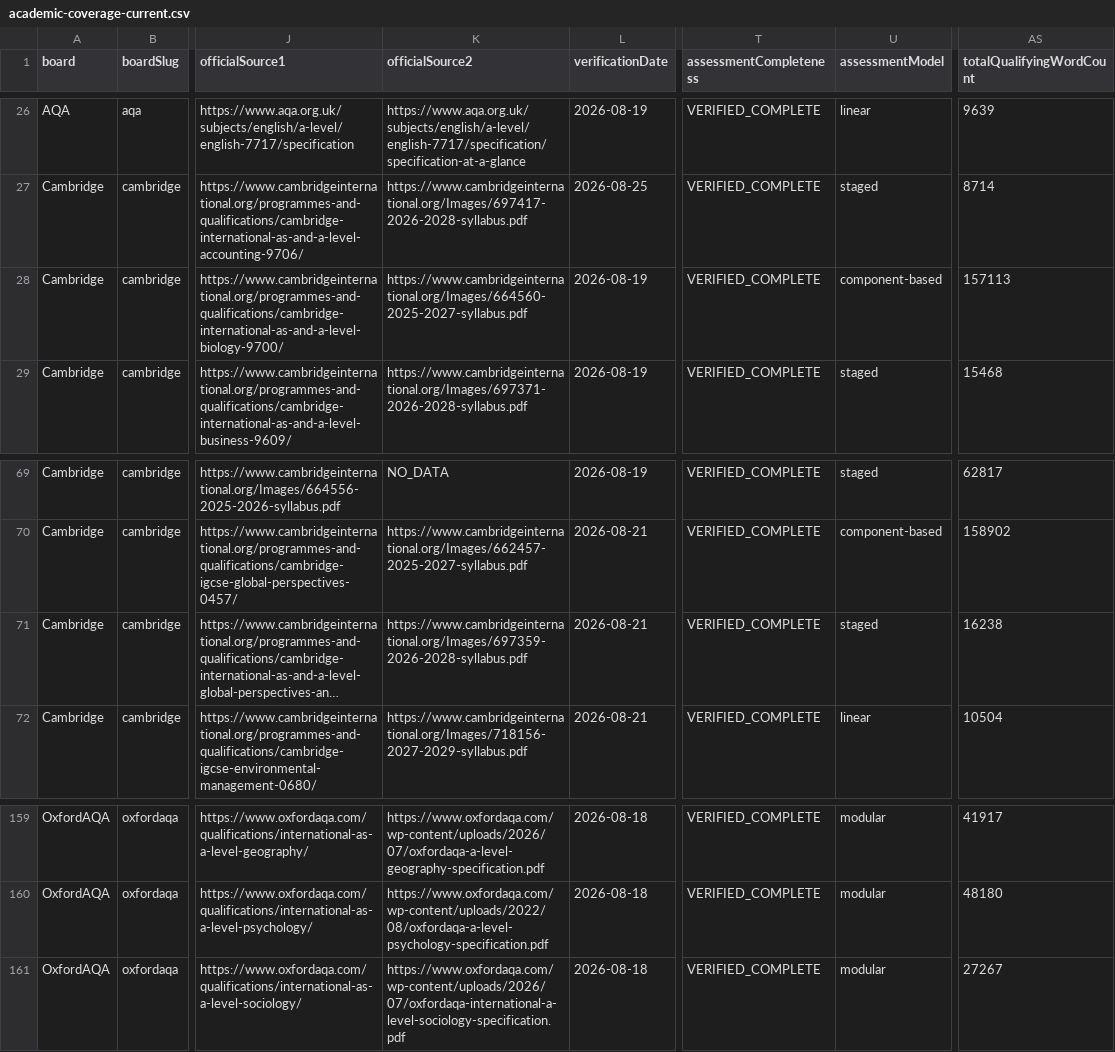
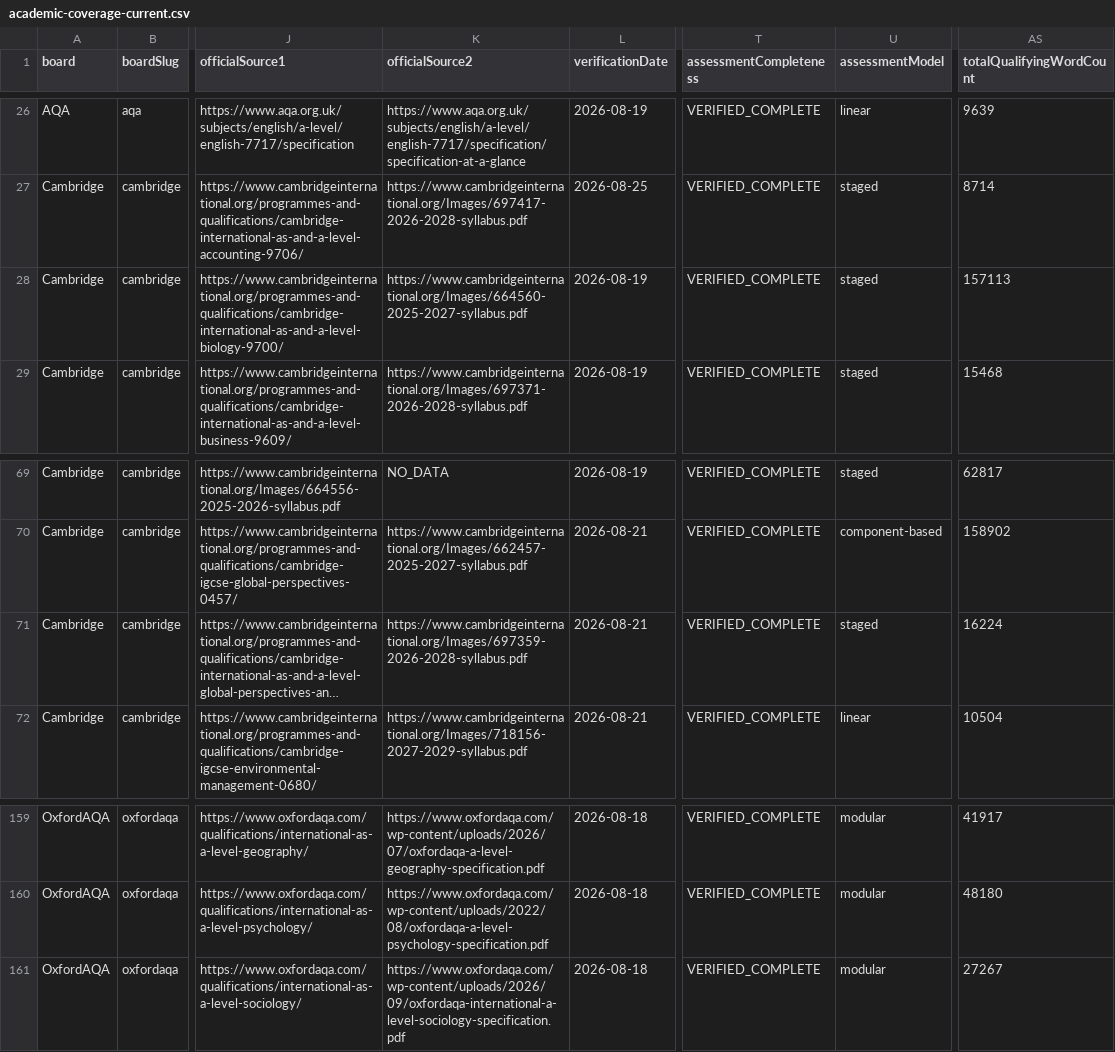
Before and after one commit to Nouman1608/MB, a CSV file: docs/reports/academic-coverage-current.csv, drawn as a sheet; only a part is shown, gaps mark what is left out; long unchanged cells end in …; the diff names each change by its address in the sheet, - before the commit and + after, or states it on an @@ line.

```diff
--- a/docs/reports/academic-coverage-current.csv
+++ b/docs/reports/academic-coverage-current.csv
-U28 (assessmentModel): component-based
+U28 (assessmentModel): staged
-AS71 (totalQualifyingWordCount): 16238
+AS71 (totalQualifyingWordCount): 16224
-K161 (officialSource2): https://www.oxfordaqa.com/wp-content/uploads/2026/07/oxfordaqa-international-a-level-sociology-specification.pdf
+K161 (officialSource2): https://www.oxfordaqa.com/wp-content/uploads/2026/09/oxfordaqa-international-a-level-sociology-specification.pdf
```
Also changed, not shown: 11 other files.
